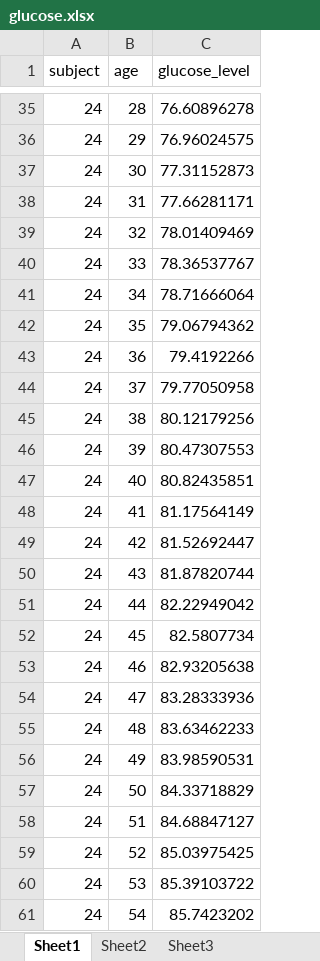
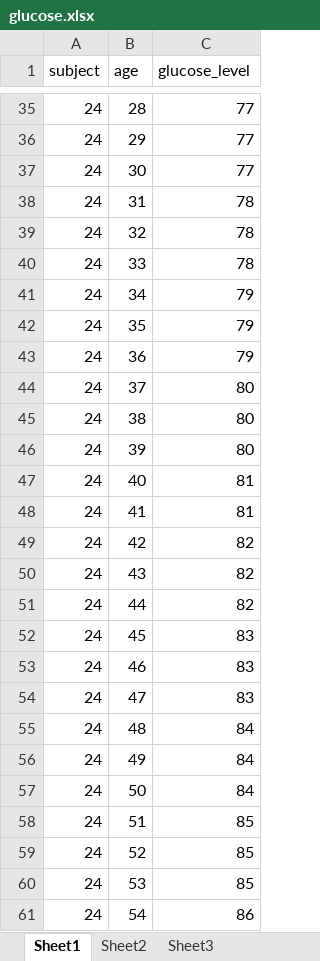
Before and after one commit to mrmiraz/Research, an Excel workbook: Golucose_Level/glucose.xlsx, sheet Sheet1, drawn as a sheet; only a part is shown, gaps mark what is left out; values as stored, in another font and other column widths than the file's, no borders; the diff covers the shown part only; the diff names each change by its address in the sheet, - before the commit and + after, or states it on an @@ line.

```diff
--- a/Golucose_Level/glucose.xlsx (sheet Sheet1)
+++ b/Golucose_Level/glucose.xlsx (sheet Sheet1)
-C35 (glucose_level): 76.60896278
+C35 (glucose_level): 77
-C36 (glucose_level): 76.96024575
+C36 (glucose_level): 77
-C37 (glucose_level): 77.31152873
+C37 (glucose_level): 77
-C38 (glucose_level): 77.66281171
+C38 (glucose_level): 78
-C39 (glucose_level): 78.01409469
+C39 (glucose_level): 78
-C40 (glucose_level): 78.36537767
+C40 (glucose_level): 78
-C41 (glucose_level): 78.71666064
+C41 (glucose_level): 79
-C42 (glucose_level): 79.06794362
+C42 (glucose_level): 79
-C43 (glucose_level): 79.4192266
+C43 (glucose_level): 79
-C44 (glucose_level): 79.77050958
+C44 (glucose_level): 80
-C45 (glucose_level): 80.12179256
+C45 (glucose_level): 80
-C46 (glucose_level): 80.47307553
+C46 (glucose_level): 80
-C47 (glucose_level): 80.82435851
+C47 (glucose_level): 81
-C48 (glucose_level): 81.17564149
+C48 (glucose_level): 81
-C49 (glucose_level): 81.52692447
+C49 (glucose_level): 82
-C50 (glucose_level): 81.87820744
+C50 (glucose_level): 82
-C51 (glucose_level): 82.22949042
+C51 (glucose_level): 82
-C52 (glucose_level): 82.5807734
+C52 (glucose_level): 83
-C53 (glucose_level): 82.93205638
+C53 (glucose_level): 83
-C54 (glucose_level): 83.28333936
+C54 (glucose_level): 83
-C55 (glucose_level): 83.63462233
+C55 (glucose_level): 84
-C56 (glucose_level): 83.98590531
+C56 (glucose_level): 84
-C57 (glucose_level): 84.33718829
+C57 (glucose_level): 84
-C58 (glucose_level): 84.68847127
+C58 (glucose_level): 85
-C59 (glucose_level): 85.03975425
+C59 (glucose_level): 85
-C60 (glucose_level): 85.39103722
+C60 (glucose_level): 85
-C61 (glucose_level): 85.7423202
+C61 (glucose_level): 86
```
Also changed, not shown: 73 edited cells elsewhere in this sheet, 2 other files.
